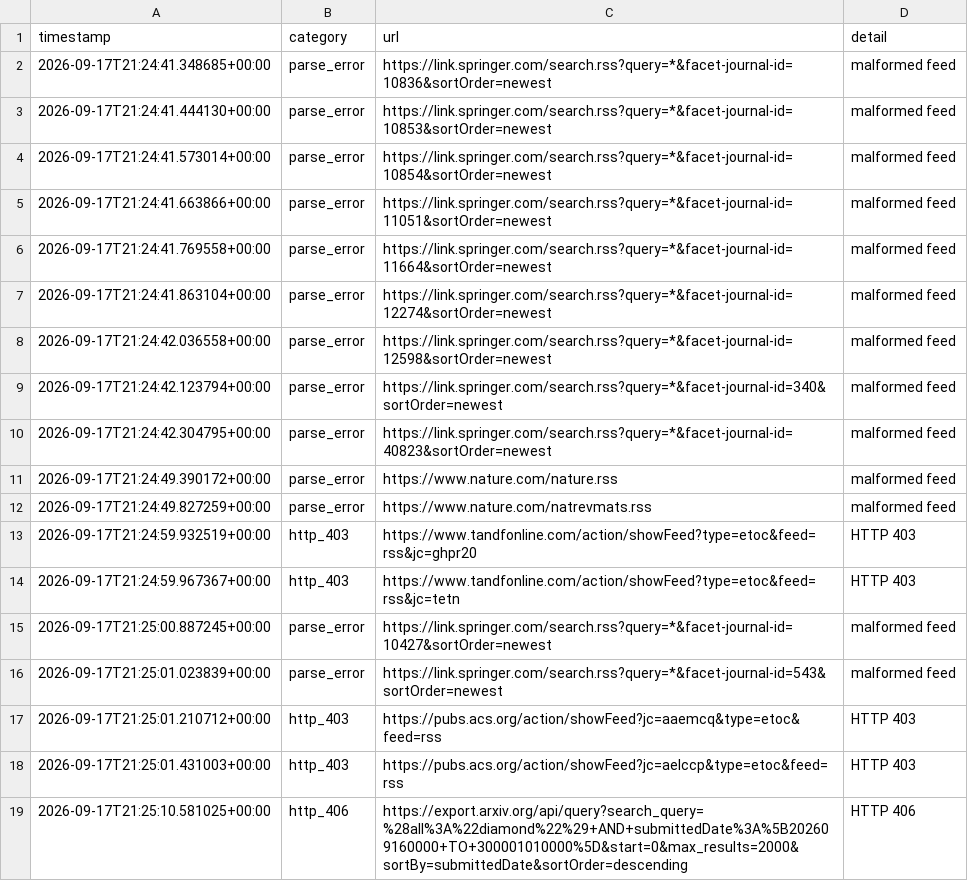
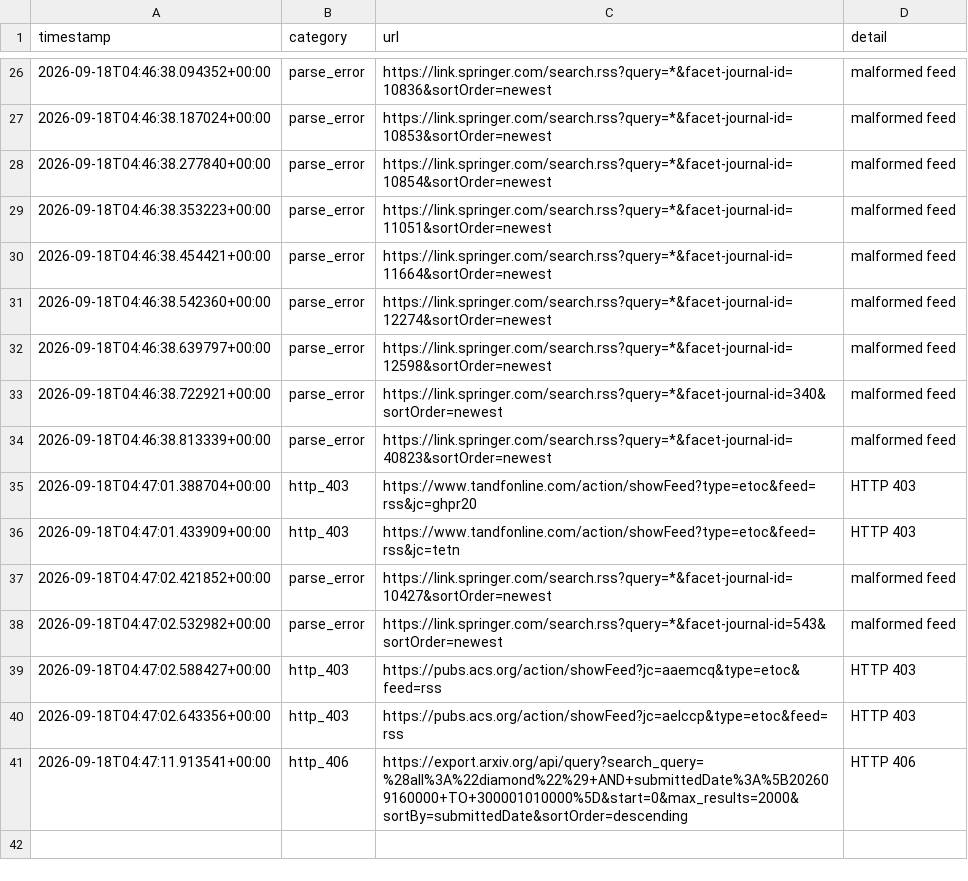
Before and after one commit to Llxyyds666/diamond-paper-feed, a TSV file: fetch_failures.tsv, drawn as a sheet; only a part is shown, gaps mark what is left out; the diff covers the shown part only.

```diff
--- a/fetch_failures.tsv
+++ b/fetch_failures.tsv
@@ -2,18 +26,16 @@ timestamp	category	url	detail
-2026-09-17T21:24:41.348685+00:00	parse_error	https://link.springer.com/search.rss?query=*&facet-journal-id=10836&sortOrder=newest	malformed feed
-2026-09-17T21:24:41.444130+00:00	parse_error	https://link.springer.com/search.rss?query=*&facet-journal-id=10853&sortOrder=newest	malformed feed
-2026-09-17T21:24:41.573014+00:00	parse_error	https://link.springer.com/search.rss?query=*&facet-journal-id=10854&sortOrder=newest	malformed feed
-2026-09-17T21:24:41.663866+00:00	parse_error	https://link.springer.com/search.rss?query=*&facet-journal-id=11051&sortOrder=newest	malformed feed
-2026-09-17T21:24:41.769558+00:00	parse_error	https://link.springer.com/search.rss?query=*&facet-journal-id=11664&sortOrder=newest	malformed feed
-2026-09-17T21:24:41.863104+00:00	parse_error	https://link.springer.com/search.rss?query=*&facet-journal-id=12274&sortOrder=newest	malformed feed
-2026-09-17T21:24:42.036558+00:00	parse_error	https://link.springer.com/search.rss?query=*&facet-journal-id=12598&sortOrder=newest	malformed feed
-2026-09-17T21:24:42.123794+00:00	parse_error	https://link.springer.com/search.rss?query=*&facet-journal-id=340&sortOrder=newest	malformed feed
-2026-09-17T21:24:42.304795+00:00	parse_error	https://link.springer.com/search.rss?query=*&facet-journal-id=40823&sortOrder=newest	malformed feed
-2026-09-17T21:24:49.390172+00:00	parse_error	https://www.nature.com/nature.rss	malformed feed
-2026-09-17T21:24:49.827259+00:00	parse_error	https://www.nature.com/natrevmats.rss	malformed feed
-2026-09-17T21:24:59.932519+00:00	http_403	https://www.tandfonline.com/action/showFeed?type=etoc&feed=rss&jc=ghpr20	HTTP 403
-2026-09-17T21:24:59.967367+00:00	http_403	https://www.tandfonline.com/action/showFeed?type=etoc&feed=rss&jc=tetn	HTTP 403
-2026-09-17T21:25:00.887245+00:00	parse_error	https://link.springer.com/search.rss?query=*&facet-journal-id=10427&sortOrder=newest	malformed feed
-2026-09-17T21:25:01.023839+00:00	parse_error	https://link.springer.com/search.rss?query=*&facet-journal-id=543&sortOrder=newest	malformed feed
-2026-09-17T21:25:01.210712+00:00	http_403	https://pubs.acs.org/action/showFeed?jc=aaemcq&type=etoc&feed=rss	HTTP 403
-2026-09-17T21:25:01.431003+00:00	http_403	https://pubs.acs.org/action/showFeed?jc=aelccp&type=etoc&feed=rss	HTTP 403
-2026-09-17T21:25:10.581025+00:00	http_406	https://export.arxiv.org/api/query?search_query=%28all%3A%22diamond%22%29+AND+submittedDate%3A%5B202609160000+TO+300001010000%5D&start=0&max_results=2000&sortBy=submittedDate&sortOrder=descending	HTTP 406
+2026-09-18T04:46:38.094352+00:00	parse_error	https://link.springer.com/search.rss?query=*&facet-journal-id=10836&sortOrder=newest	malformed feed
+2026-09-18T04:46:38.187024+00:00	parse_error	https://link.springer.com/search.rss?query=*&facet-journal-id=10853&sortOrder=newest	malformed feed
+2026-09-18T04:46:38.277840+00:00	parse_error	https://link.springer.com/search.rss?query=*&facet-journal-id=10854&sortOrder=newest	malformed feed
+2026-09-18T04:46:38.353223+00:00	parse_error	https://link.springer.com/search.rss?query=*&facet-journal-id=11051&sortOrder=newest	malformed feed
+2026-09-18T04:46:38.454421+00:00	parse_error	https://link.springer.com/search.rss?query=*&facet-journal-id=11664&sortOrder=newest	malformed feed
+2026-09-18T04:46:38.542360+00:00	parse_error	https://link.springer.com/search.rss?query=*&facet-journal-id=12274&sortOrder=newest	malformed feed
+2026-09-18T04:46:38.639797+00:00	parse_error	https://link.springer.com/search.rss?query=*&facet-journal-id=12598&sortOrder=newest	malformed feed
+2026-09-18T04:46:38.722921+00:00	parse_error	https://link.springer.com/search.rss?query=*&facet-journal-id=340&sortOrder=newest	malformed feed
+2026-09-18T04:46:38.813339+00:00	parse_error	https://link.springer.com/search.rss?query=*&facet-journal-id=40823&sortOrder=newest	malformed feed
+2026-09-18T04:47:01.388704+00:00	http_403	https://www.tandfonline.com/action/showFeed?type=etoc&feed=rss&jc=ghpr20	HTTP 403
+2026-09-18T04:47:01.433909+00:00	http_403	https://www.tandfonline.com/action/showFeed?type=etoc&feed=rss&jc=tetn	HTTP 403
+2026-09-18T04:47:02.421852+00:00	parse_error	https://link.springer.com/search.rss?query=*&facet-journal-id=10427&sortOrder=newest	malformed feed
+2026-09-18T04:47:02.532982+00:00	parse_error	https://link.springer.com/search.rss?query=*&facet-journal-id=543&sortOrder=newest	malformed feed
+2026-09-18T04:47:02.588427+00:00	http_403	https://pubs.acs.org/action/showFeed?jc=aaemcq&type=etoc&feed=rss	HTTP 403
+2026-09-18T04:47:02.643356+00:00	http_403	https://pubs.acs.org/action/showFeed?jc=aelccp&type=etoc&feed=rss	HTTP 403
+2026-09-18T04:47:11.913541+00:00	http_406	https://export.arxiv.org/api/query?search_query=%28all%3A%22diamond%22%29+AND+submittedDate%3A%5B202609160000+TO+300001010000%5D&start=0&max_results=2000&sortBy=submittedDate&sortOrder=descending	HTTP 406
```
Also changed, not shown: 24 added rows elsewhere in this file, 2 other files.
